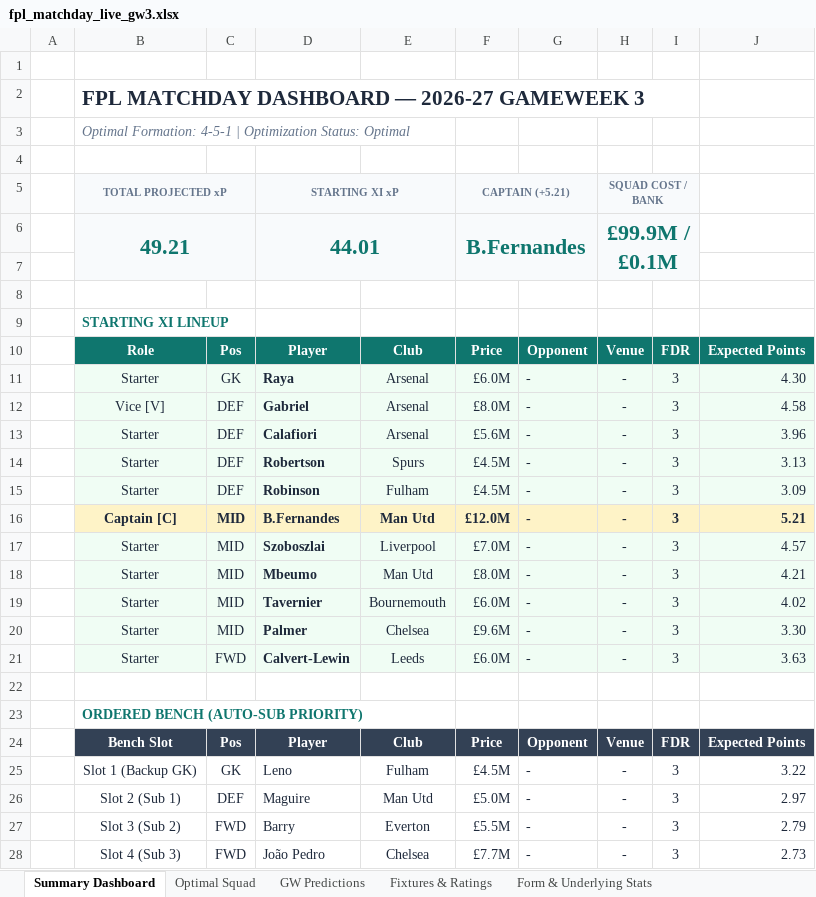
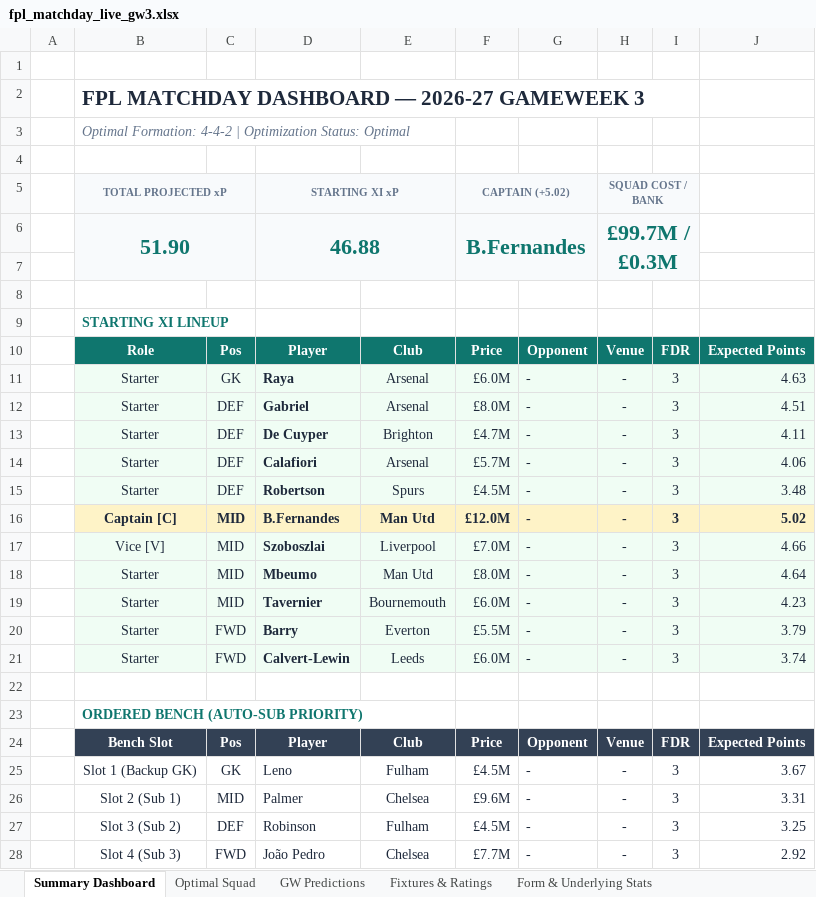
Before and after one commit to Arabinda07/Fantasy-Premier-League, an Excel workbook: data/2026-27/fpl_matchday_live_gw3.xlsx, sheet Summary Dashboard, drawn as a sheet; values as stored, in another font and other column widths than the file's, no borders; removed rows and columns are numbered as before the commit, all else as after; the diff names each change by its address in the sheet, - before the commit and + after, or states it on an @@ line.

```diff
--- a/data/2026-27/fpl_matchday_live_gw3.xlsx (sheet Summary Dashboard)
+++ b/data/2026-27/fpl_matchday_live_gw3.xlsx (sheet Summary Dashboard)
-B3: Optimal Formation: 4-5-1 | Optimization…
+B3: Optimal Formation: 4-4-2 | Optimization…
-F5: CAPTAIN (+5.21)
+F5: CAPTAIN (+5.02)
-row 6:  | 49.21 |  | 44.01 |  | B.Fernandes |  | £99.9M / £0.1M
+row 6:  | 51.90 |  | 46.88 |  | B.Fernandes |  | £99.7M / £0.3M
-J11: 4.30
+J11: 4.63
-B12: Vice [V]
+B12: Starter
-J12: 4.58
+J12: 4.51
+row 13:  | Starter | DEF | De Cuyper | Brighton | £4.7M | - | - | 3 | 4.11
-F14: £5.6M
+F14: £5.7M
-J14: 3.96
+J14: 4.06
-J15: 3.13
+J15: 3.48
-row 15:  | Starter | DEF | Robinson | Fulham | £4.5M | - | - | 3 | 3.09
-J16: 5.21
+J16: 5.02
-B17: Starter
+B17: Vice [V]
-J17: 4.57
+J17: 4.66
-J18: 4.21
+J18: 4.64
-J19: 4.02
+J19: 4.23
-row 20:  | Starter | MID | Palmer | Chelsea | £9.6M | - | - | 3 | 3.30
+row 20:  | Starter | FWD | Barry | Everton | £5.5M | - | - | 3 | 3.79
-J21: 3.63
+J21: 3.74
-J25: 3.22
+J25: 3.67
+row 26:  | Slot 2 (Sub 1) | MID | Palmer | Chelsea | £9.6M | - | - | 3 | 3.31
-B27: Slot 2 (Sub 1)
+B27: Slot 3 (Sub 2)
-D27: Maguire
+D27: Robinson
-E27: Man Utd
+E27: Fulham
-F27: £5.0M
+F27: £4.5M
-J27: 2.97
+J27: 3.25
-row 27:  | Slot 3 (Sub 2) | FWD | Barry | Everton | £5.5M | - | - | 3 | 2.79
-J28: 2.73
+J28: 2.92
```
Also changed, not shown: sheet GW Predictions, sheet Form & Underlying Stats, sheet Optimal Squad, 16 other files.
